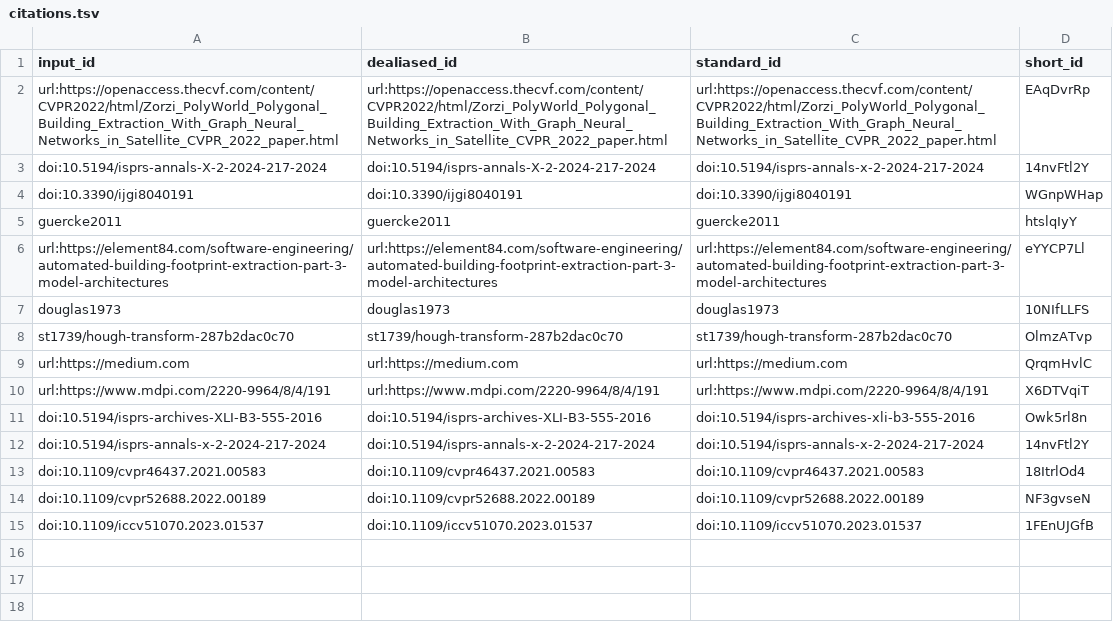
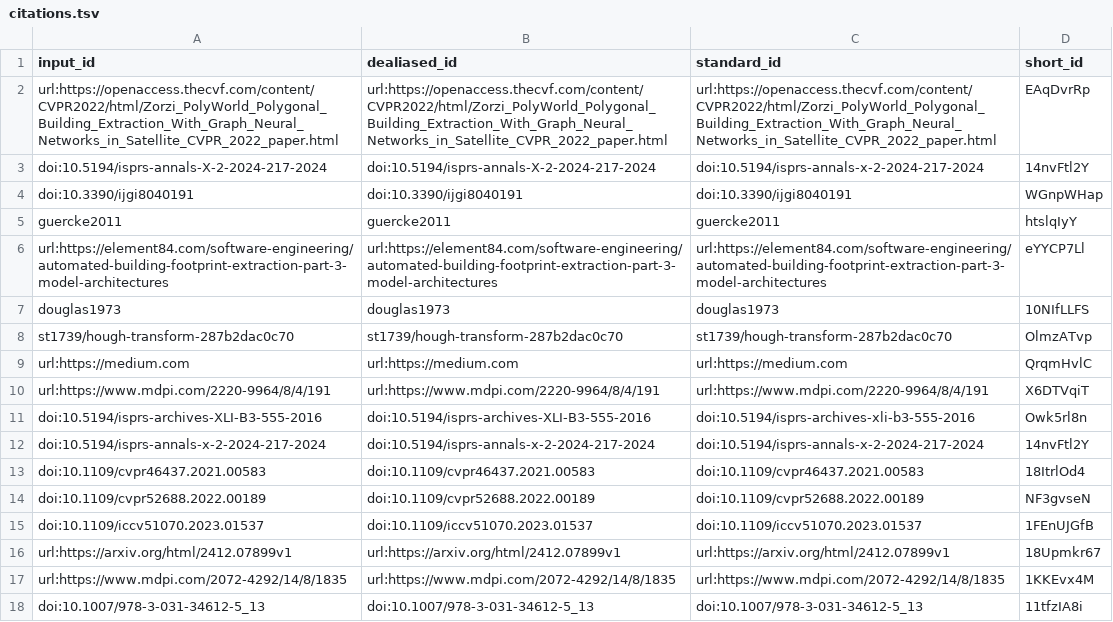
Before and after one commit to kshitijrajsharma/building-regularization-research, a TSV file: citations.tsv, drawn as a sheet.

Commit message:
Add Pix2Poly and other advances section [ci skip]
This build is based on
https://github.com/kshitijrajsharma/building-regularization-research/commit/b3ccf8b11b1823eaab62ab498d3b51a2b73af334.

This commit was created by the following CI build and job:
https://github.com/kshitijrajsharma/building-regularization-research/commit/b3ccf8b11b1823eaab62ab498d3b51a2b73af334/checks
https://github.com/kshitijrajsharma/building-regularization-research/actions/runs/15412643113

```diff
--- a/citations.tsv
+++ b/citations.tsv
@@ -15 +15,4 @@ doi:10.1109/cvpr52688.2022.00189	doi:10.1109/cvpr52688.2022.00189	doi:10.1109/cv
 doi:10.1109/iccv51070.2023.01537	doi:10.1109/iccv51070.2023.01537	doi:10.1109/iccv51070.2023.01537	1FEnUJGfB
+url:https://arxiv.org/html/2412.07899v1	url:https://arxiv.org/html/2412.07899v1	url:https://arxiv.org/html/2412.07899v1	18Upmkr67
+url:https://www.mdpi.com/2072-4292/14/8/1835	url:https://www.mdpi.com/2072-4292/14/8/1835	url:https://www.mdpi.com/2072-4292/14/8/1835	1KKEvx4M
+doi:10.1007/978-3-031-34612-5_13	doi:10.1007/978-3-031-34612-5_13	doi:10.1007/978-3-031-34612-5_13	11tfzIA8i
```
Also changed, not shown: 7 other files.
